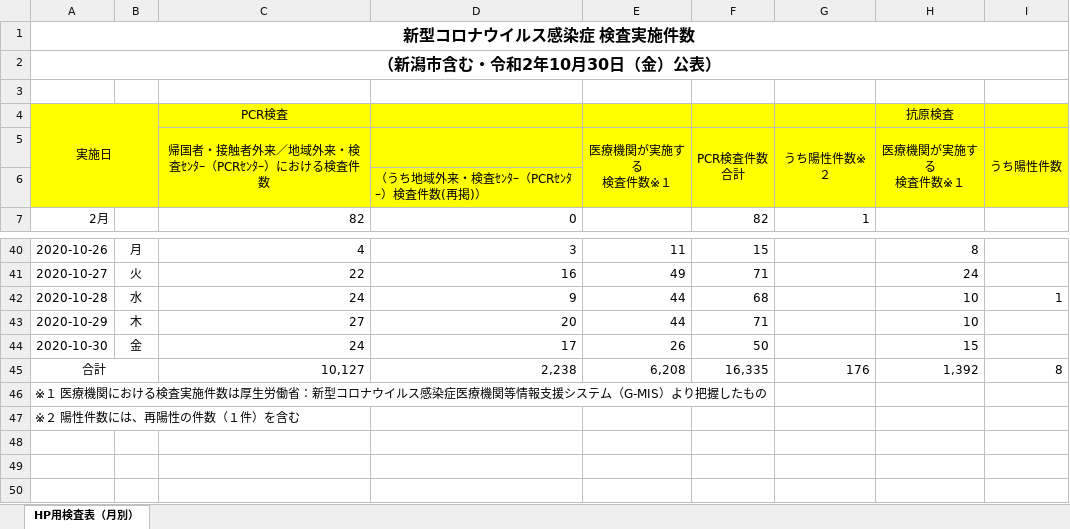
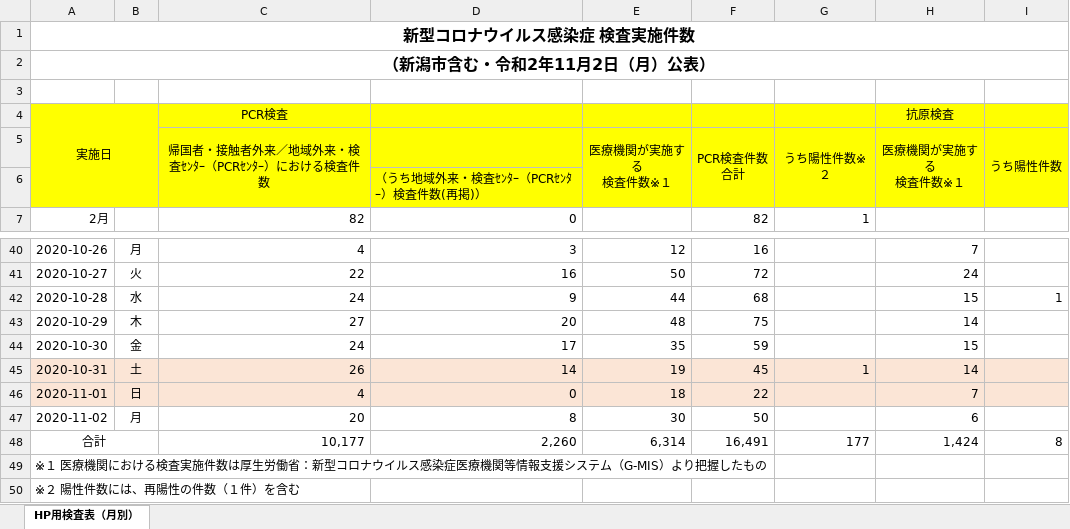
Before and after one commit to CodeForNiigata/covid19-data-niigata, an Excel workbook: dist/xlsx/150002_niigata_covid19_test.xlsx, sheet HP用検査表（月別）, drawn as a sheet; only a part is shown, gaps mark what is left out; values as stored, in another font and other column widths than the file's, no borders; addresses are those after the commit; the diff covers the shown part only; the diff names each change by its address in the sheet, - before the commit and + after, or states it on an @@ line.

```diff
--- a/dist/xlsx/150002_niigata_covid19_test.xlsx (sheet HP用検査表（月別）)
+++ b/dist/xlsx/150002_niigata_covid19_test.xlsx (sheet HP用検査表（月別）)
-A2: （新潟市含む・令和2年10月30日（金）公表）
+A2: （新潟市含む・令和2年11月2日（月）公表）
-E40 (医療機関が実施する 検査件数※１): 11
+E40 (医療機関が実施する 検査件数※１): 12
-F40 (PCR検査件数 合計): 15
+F40 (PCR検査件数 合計): 16
-H40 (医療機関が実施する 検査件数※１): 8
+H40 (医療機関が実施する 検査件数※１): 7
-E41 (医療機関が実施する 検査件数※１): 49
+E41 (医療機関が実施する 検査件数※１): 50
-F41 (PCR検査件数 合計): 71
+F41 (PCR検査件数 合計): 72
-H42 (医療機関が実施する 検査件数※１): 10
+H42 (医療機関が実施する 検査件数※１): 15
-E43 (医療機関が実施する 検査件数※１): 44
+E43 (医療機関が実施する 検査件数※１): 48
-F43 (PCR検査件数 合計): 71
+F43 (PCR検査件数 合計): 75
-H43 (医療機関が実施する 検査件数※１): 10
+H43 (医療機関が実施する 検査件数※１): 14
-E44 (医療機関が実施する 検査件数※１): 26
+E44 (医療機関が実施する 検査件数※１): 35
-F44 (PCR検査件数 合計): 50
+F44 (PCR検査件数 合計): 59
+row 45: 2020-10-31 | 土 | 26 | 14 | 19 | 45 | 1 | 14
+row 46: 2020-11-01 | 日 | 4 | 0 | 18 | 22 |  | 7
+row 47: 2020-11-02 | 月 | 20 | 8 | 30 | 50 |  | 6
-C48: 10,127
+C48: 10,177
-D48: 2,238
+D48: 2,260
-E48 (医療機関が実施する 検査件数※１): 6,208
+E48 (医療機関が実施する 検査件数※１): 6,314
-F48 (PCR検査件数 合計): 16,335
+F48 (PCR検査件数 合計): 16,491
-G48 (うち陽性件数※２): 176
+G48 (うち陽性件数※２): 177
-H48 (医療機関が実施する 検査件数※１): 1,392
+H48 (医療機関が実施する 検査件数※１): 1,424
```
Also changed, not shown: 30 edited cells and cell formats elsewhere in this sheet, formulas that keep their value, 5 other files.
